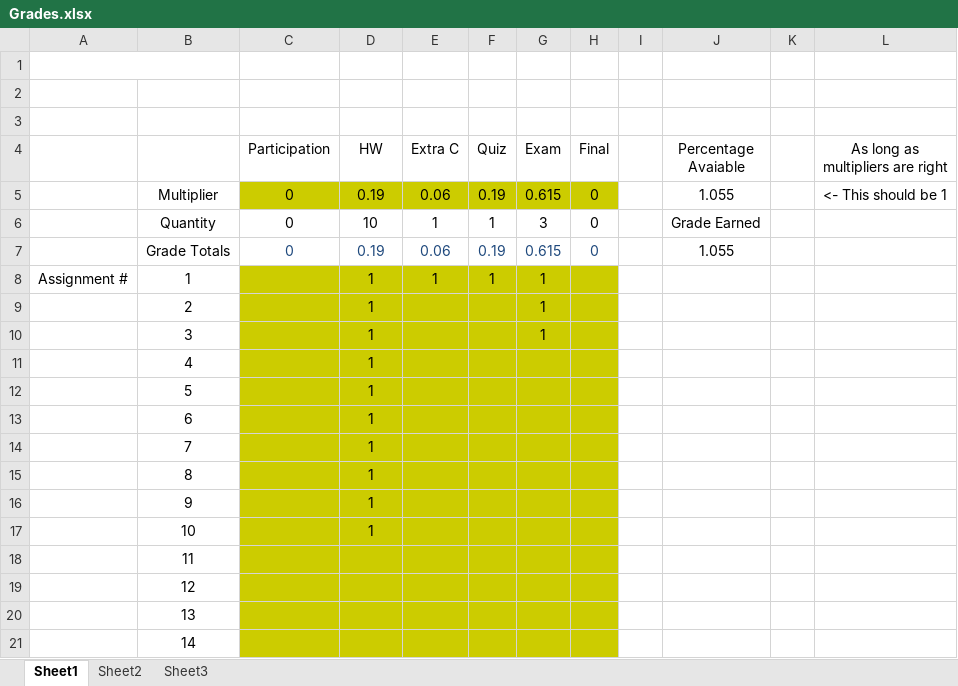
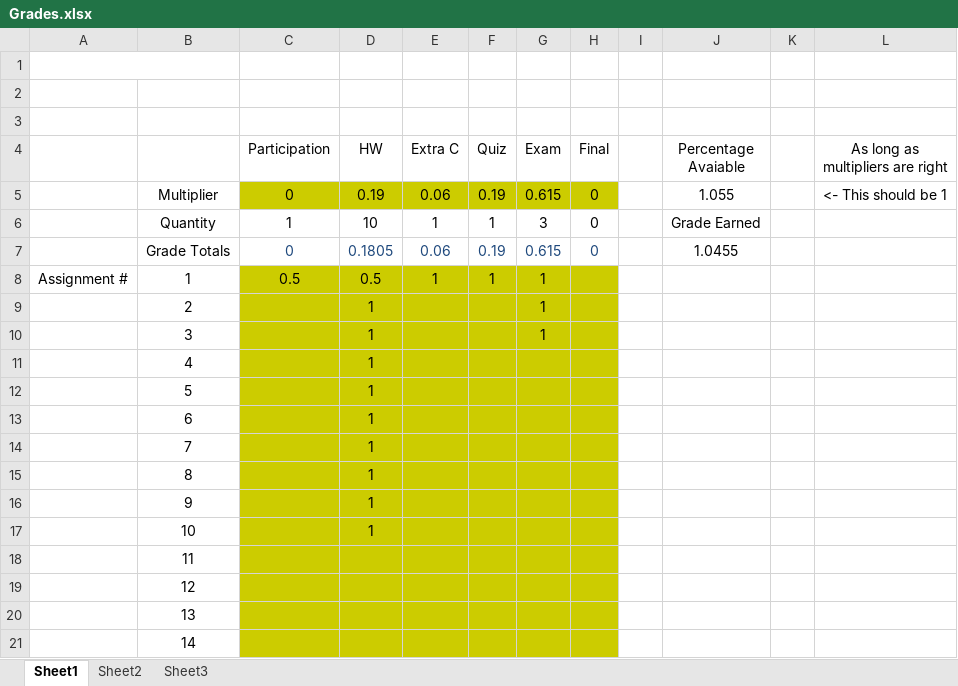
Before and after one commit to AlexLundinEducational/UTDSpring2019, an Excel workbook: 2.1-HIST-1302.005/Grades.xlsx, sheet Sheet1, drawn as a sheet; values as stored, in another font and other column widths than the file's, no borders; the diff names each change by its address in the sheet, - before the commit and + after, or states it on an @@ line.

Commit message:
history grades update

```diff
--- a/2.1-HIST-1302.005/Grades.xlsx (sheet Sheet1)
+++ b/2.1-HIST-1302.005/Grades.xlsx (sheet Sheet1)
-C6 (Participation): 0
+C6 (Participation): 1
-D7 (HW): 0.19
+D7 (HW): 0.1805
-J7 (Percentage Avaiable): 1.055
+J7 (Percentage Avaiable): 1.0455
-C8 (Participation): (empty)
+C8 (Participation): 0.5
-D8 (HW): 1
+D8 (HW): 0.5
```
